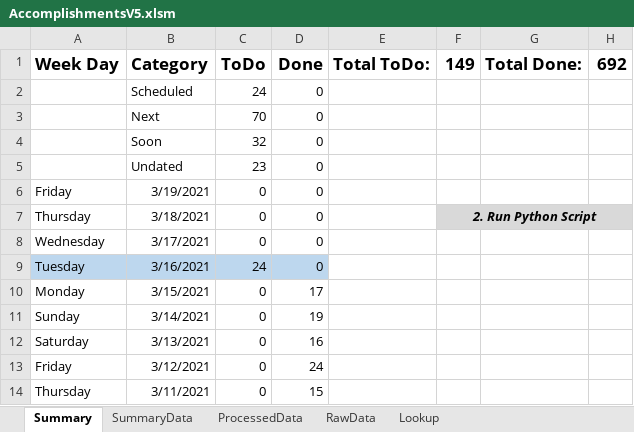
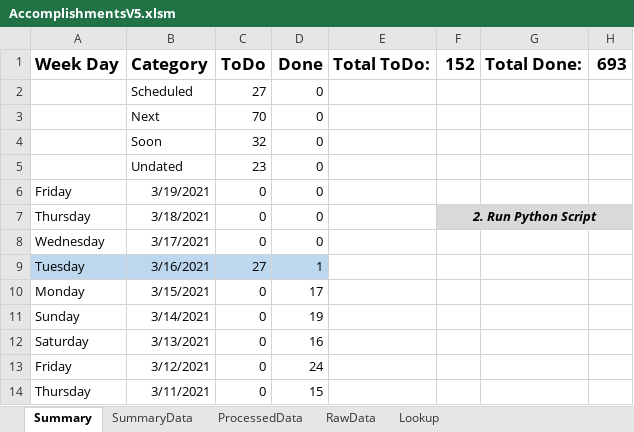
Before and after one commit to vflopez77/Accomplishments, an Excel workbook: AccomplishmentsV5.xlsm, sheet Summary, drawn as a sheet; only a part is shown; values as stored, in another font and other column widths than the file's, no borders; charts and pictures not drawn; the diff names each change by its address in the sheet, - before the commit and + after, or states it on an @@ line.

```diff
--- a/AccomplishmentsV5.xlsm (sheet Summary)
+++ b/AccomplishmentsV5.xlsm (sheet Summary)
-F1: 149
+F1: 152
-H1: 692
+H1: 693
-C2 (ToDo): 24
+C2 (ToDo): 27
-C9 (ToDo): 24
+C9 (ToDo): 27
-D9 (Done): 0
+D9 (Done): 1
```
Also changed, not shown: sheet ProcessedData, sheet RawData, sheet SummaryData, charts or pictures, 2 other files.
